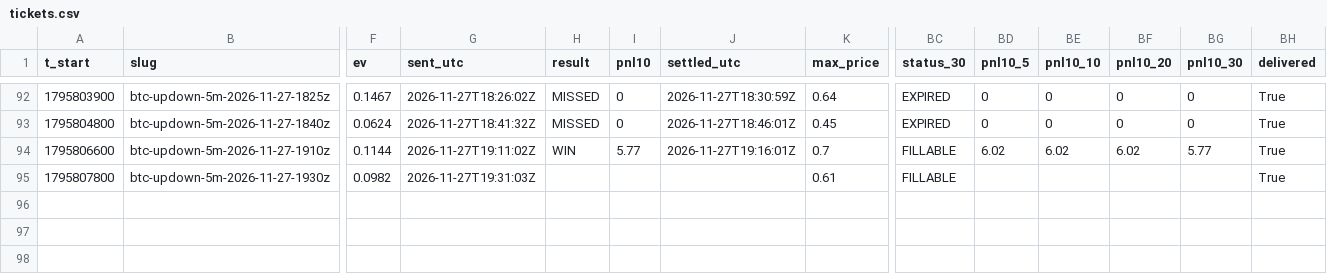
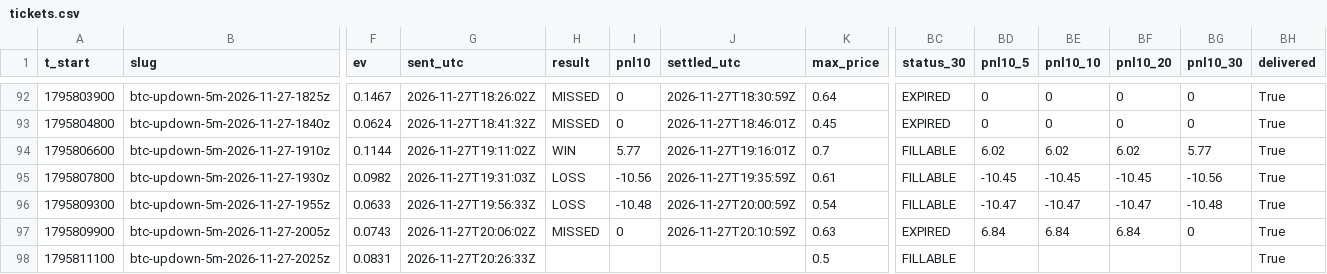
Before and after one commit to j42002/polybot, a CSV file: data/tickets.csv, drawn as a sheet; only a part is shown, gaps mark what is left out; rows hold the shown columns only; the diff names each change by its address in the sheet, - before the commit and + after, or states it on an @@ line.

Commit message:
polybot data 2026-11-27T20:27Z

```diff
--- a/data/tickets.csv
+++ b/data/tickets.csv
-H95 (result): (empty)
+H95 (result): LOSS
-I95 (pnl10): (empty)
+I95 (pnl10): -10.56
-J95 (settled_utc): (empty)
+J95 (settled_utc): 2026-11-27T19:35:59Z
-BD95 (pnl10_5): (empty)
+BD95 (pnl10_5): -10.45
-BE95 (pnl10_10): (empty)
+BE95 (pnl10_10): -10.45
-BF95 (pnl10_20): (empty)
+BF95 (pnl10_20): -10.45
-BG95 (pnl10_30): (empty)
+BG95 (pnl10_30): -10.56
+row 96: 1795809300 | btc-updown-5m-2026-11-27-1955z | 0.0633 | 2026-11-27T19:56:33Z | LOSS | -10.48 | 2026-11-27T20:00:59Z | 0.54 | FILLABLE | -10.47 | -10.47 | -10.47 | -10.48 | True
+row 97: 1795809900 | btc-updown-5m-2026-11-27-2005z | 0.0743 | 2026-11-27T20:06:02Z | MISSED | 0 | 2026-11-27T20:10:59Z | 0.63 | EXPIRED | 6.84 | 6.84 | 6.84 | 0 | True
+row 98: 1795811100 | btc-updown-5m-2026-11-27-2025z | 0.0831 | 2026-11-27T20:26:33Z |  |  |  | 0.5 | FILLABLE |  |  |  |  | True
```
Also changed, not shown: data/closes.csv, data/loop_stats.csv, 4 other files.
